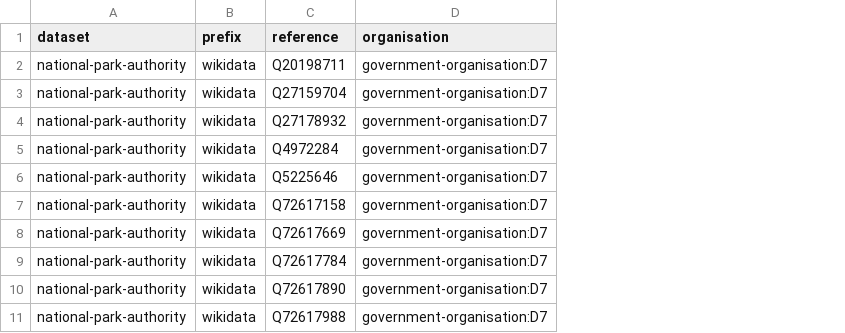
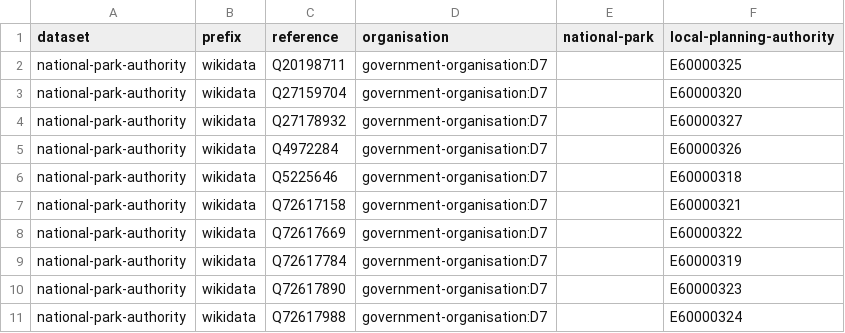
Before and after one commit to digital-land/organisation-collection, a CSV file: data/national-park-authority.csv, drawn as a sheet; the diff names each change by its address in the sheet, - before the commit and + after, or states it on an @@ line.

Commit message:
Matched National Park LPAs

```diff
--- a/data/national-park-authority.csv
+++ b/data/national-park-authority.csv
+column E (national-park), empty
+column F (local-planning-authority), rows 2-11: E60000325 | E60000320 | E60000327 | E60000326 | E60000318 | E60000321 | E60000322 | E60000319 | E60000323 | E60000324
```
Also changed, not shown: data/local-authority.csv.
